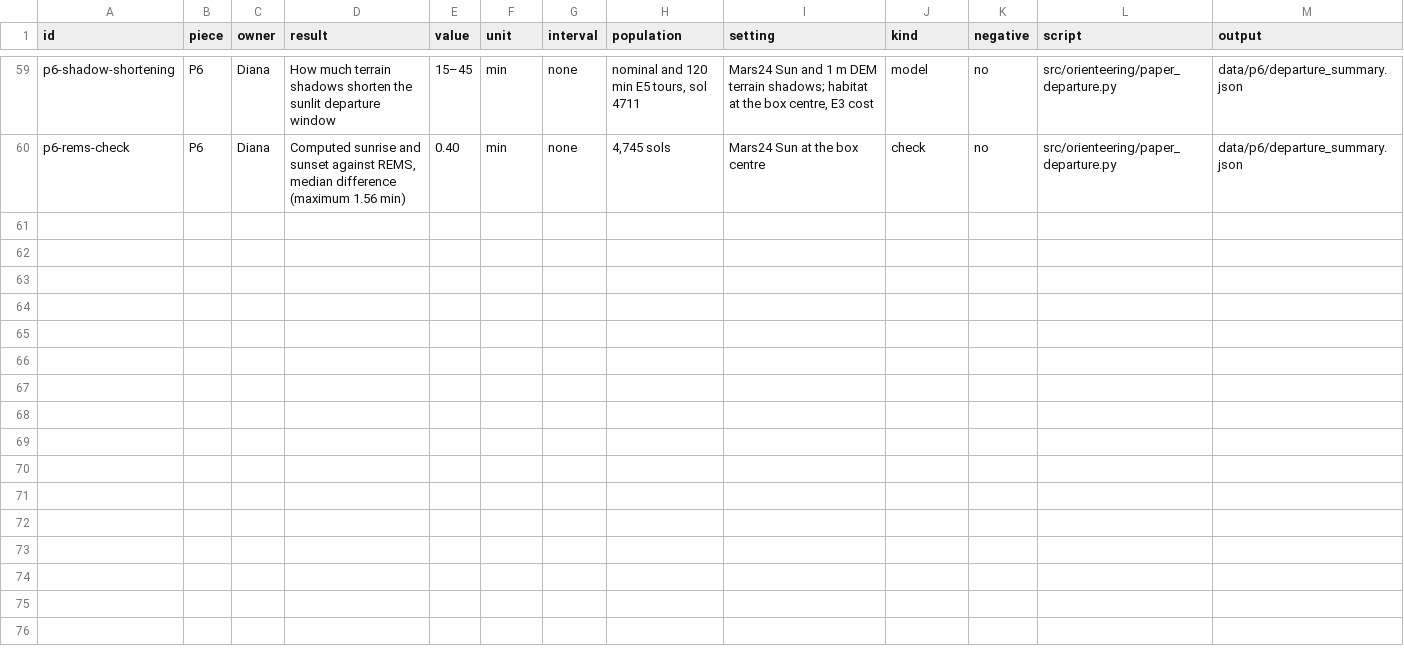
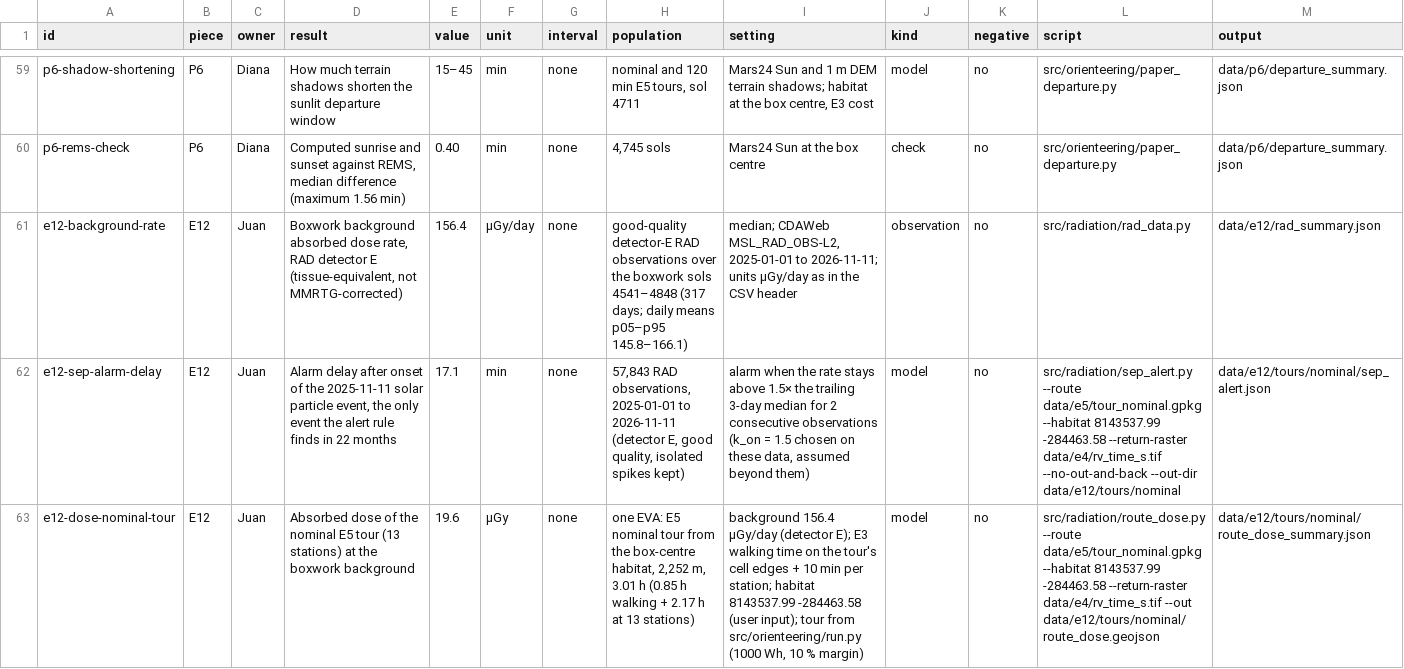
Before and after one commit to JuanCorredor2023/martian-map, a CSV file: results/registry.csv, drawn as a sheet; only a part is shown, gaps mark what is left out; rows hold the shown columns only; the diff covers the shown part only; the diff names each change by its address in the sheet, - before the commit and + after, or states it on an @@ line.

```diff
--- a/results/registry.csv
+++ b/results/registry.csv
+row 61: e12-background-rate | E12 | Juan | Boxwork background absorbed dose rate, RAD detector E (tissue-equivalent, not MMRTG-corrected) | 156.4 | µGy/day | none | good-quality detector-E RAD observations over the boxwork sols 4541–4848 (317 days; daily means p05–p95 145.8–166.1) | median; CDAWeb MSL_RAD_OBS-L2, 2025-01-01 to 2026-11-11; units µGy/day as in the CSV header | observation | no | src/radiation/rad_data.py | data/e12/rad_summary.json
+row 62: e12-sep-alarm-delay | E12 | Juan | Alarm delay after onset of the 2025-11-11 solar particle event, the only event the alert rule finds in 22 months | 17.1 | min | none | 57,843 RAD observations, 2025-01-01 to 2026-11-11 (detector E, good quality, isolated spikes kept) | alarm when the rate stays above 1.5× the trailing 3-day median for 2 consecutive observations (k_on = 1.5 chosen on these data, assumed beyond them) | model | no | src/radiation/sep_alert.py --route data/e5/tour_nominal.gpkg --habitat 8143537.99 -284463.58 --return-raster data/e4/rv_time_s.tif --no-out-and-back --out-dir data/e12/tours/nominal | data/e12/tours/nominal/sep_alert.json
+row 63: e12-dose-nominal-tour | E12 | Juan | Absorbed dose of the nominal E5 tour (13 stations) at the boxwork background | 19.6 | µGy | none | one EVA: E5 nominal tour from the box-centre habitat, 2,252 m, 3.01 h (0.85 h walking + 2.17 h at 13 stations) | background 156.4 µGy/day (detector E); E3 walking time on the tour's cell edges + 10 min per station; habitat 8143537.99 -284463.58 (user input); tour from src/orienteering/run.py (1000 Wh, 10 % margin) | model | no | src/radiation/route_dose.py --route data/e5/tour_nominal.gpkg --habitat 8143537.99 -284463.58 --return-raster data/e4/rv_time_s.tif --out data/e12/tours/nominal/route_dose.geojson | data/e12/tours/nominal/route_dose_summary.json
```
Also changed, not shown: 3 added rows elsewhere in this file, 4 other files.
